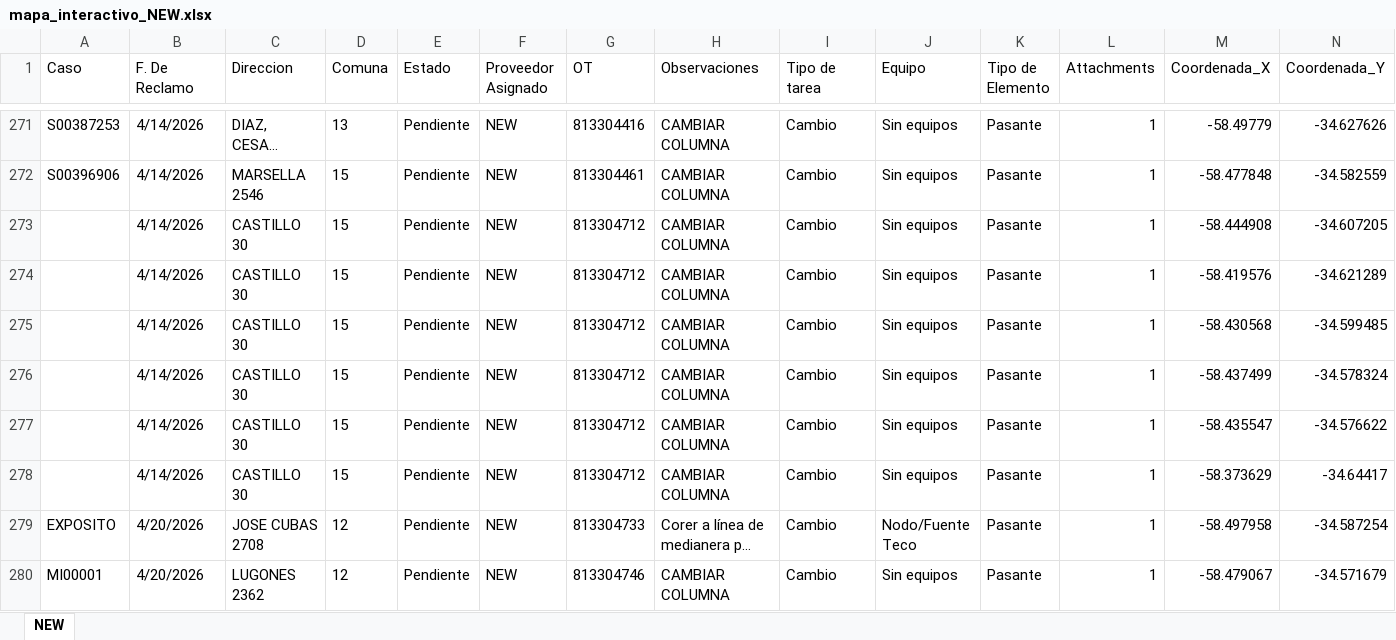
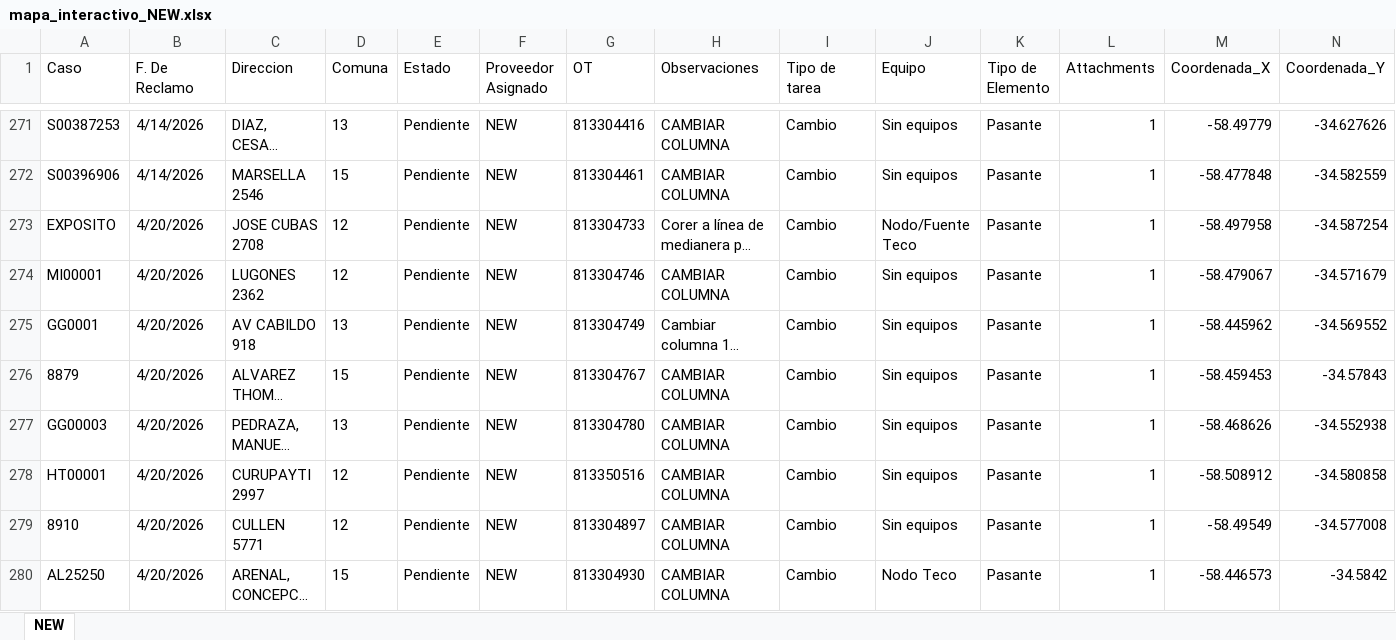
Before and after one commit to gestiondereclamosteco/new, an Excel workbook: mapa_interactivo_NEW.xlsx, sheet NEW, drawn as a sheet; only a part is shown, gaps mark what is left out; the shorter side is filled out with more unchanged rows; long unchanged cells end in …; values as stored, in another font and other column widths than the file's, no borders; rows hold the shown columns only; the diff names each change by its address in the sheet, - before the commit and + after, or states it on an @@ line.

Commit message:
Actualizacion automatica del mapa (2026-05-27 13:41:00)

```diff
--- a/mapa_interactivo_NEW.xlsx (sheet NEW)
+++ b/mapa_interactivo_NEW.xlsx (sheet NEW)
-row 273:  | 4/14/2026 | CASTILLO 30 | 15 | Pendiente | NEW | 813304712 | CAMBIAR COLUMNA | Cambio | Sin equipos | Pasante | 1 | -58.444908 | -34.607205
-row 274:  | 4/14/2026 | CASTILLO 30 | 15 | Pendiente | NEW | 813304712 | CAMBIAR COLUMNA | Cambio | Sin equipos | Pasante | 1 | -58.419576 | -34.621289
-row 275:  | 4/14/2026 | CASTILLO 30 | 15 | Pendiente | NEW | 813304712 | CAMBIAR COLUMNA | Cambio | Sin equipos | Pasante | 1 | -58.430568 | -34.599485
-row 276:  | 4/14/2026 | CASTILLO 30 | 15 | Pendiente | NEW | 813304712 | CAMBIAR COLUMNA | Cambio | Sin equipos | Pasante | 1 | -58.437499 | -34.578324
-row 277:  | 4/14/2026 | CASTILLO 30 | 15 | Pendiente | NEW | 813304712 | CAMBIAR COLUMNA | Cambio | Sin equipos | Pasante | 1 | -58.435547 | -34.576622
-row 278:  | 4/14/2026 | CASTILLO 30 | 15 | Pendiente | NEW | 813304712 | CAMBIAR COLUMNA | Cambio | Sin equipos | Pasante | 1 | -58.373629 | -34.64417
```
Also changed, not shown: 1 other file.
